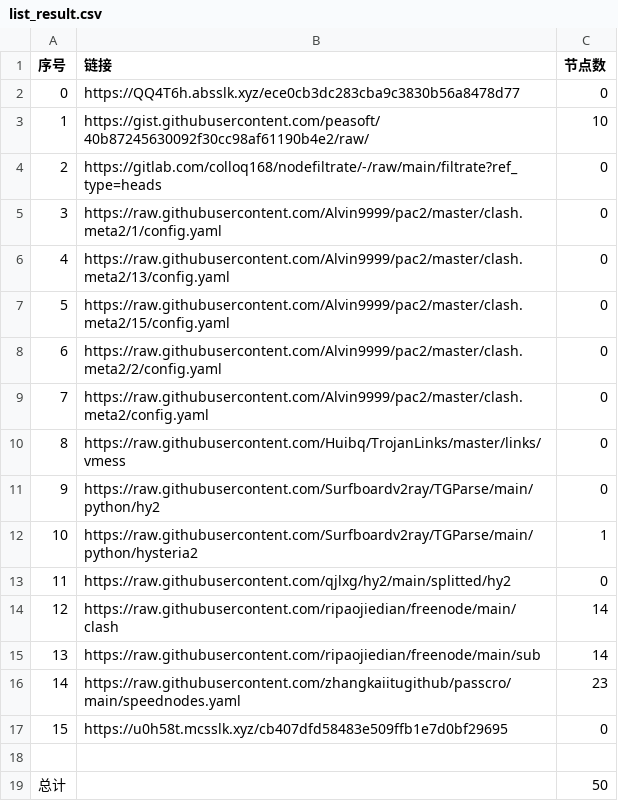
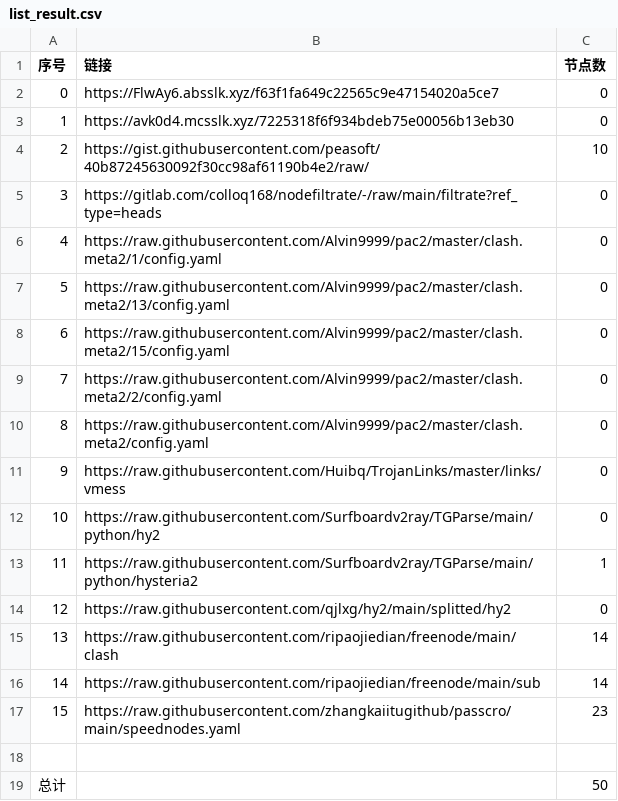
Before and after one commit to ohay5128/NoMoreWalls, a CSV file: list_result.csv, drawn as a sheet; removed rows and columns are numbered as before the commit, all else as after; the diff names each change by its address in the sheet, - before the commit and + after, or states it on an @@ line.

```diff
--- a/list_result.csv
+++ b/list_result.csv
+row 2: 0 | https://FlwAy6.absslk.xyz/f63f1fa649c22565c9e47154020a5ce7 | 0
@@ column A (序号) renumbered between rows 3 and 17 @@
-B3 (链接): https://QQ4T6h.absslk.xyz/ece0cb3dc283cba9c3830b56a8478d77
+B3 (链接): https://avk0d4.mcsslk.xyz/7225318f6f934bdeb75e00056b13eb30
-row 17: 15 | https://u0h58t.mcsslk.xyz/cb407dfd58483e509ffb1e7d0bf29695 | 0
```
Also changed, not shown: 15 other files.
